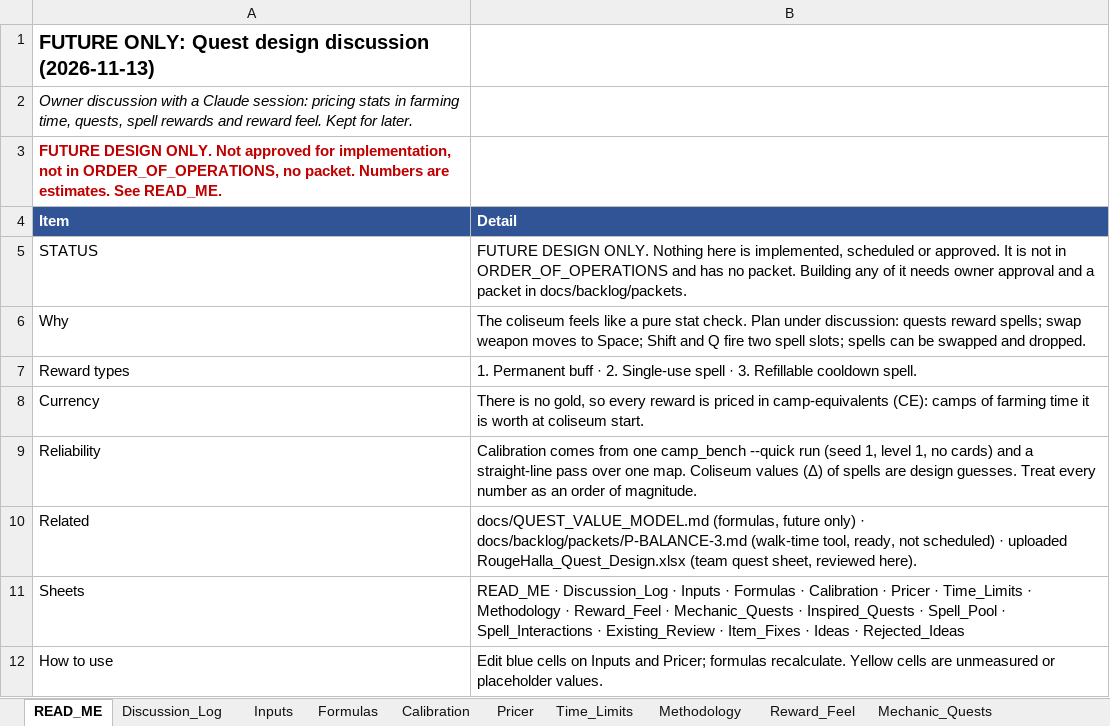
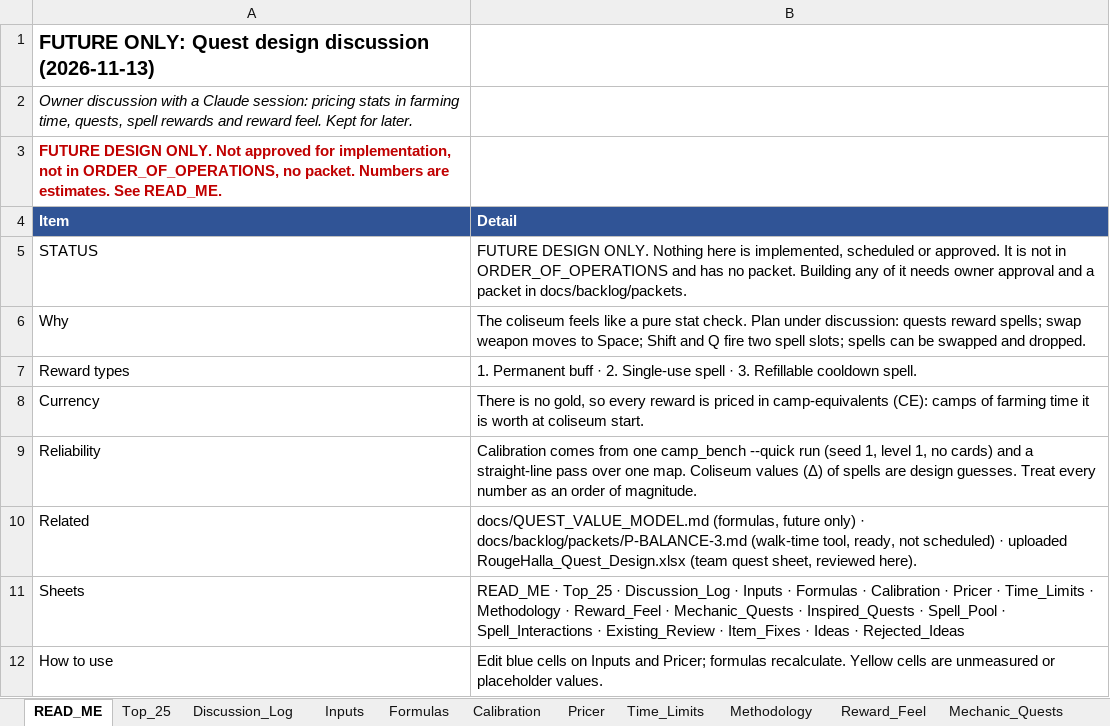
Before and after one commit to Nevanyte/RougeHalla, an Excel workbook: docs/quests/FUTURE_ONLY_Quest_Design_Discussion.xlsx, sheet READ_ME, drawn as a sheet; values as stored, in another font and other column widths than the file's, no borders; the diff names each change by its address in the sheet, - before the commit and + after, or states it on an @@ line.

```diff
--- a/docs/quests/FUTURE_ONLY_Quest_Design_Discussion.xlsx (sheet READ_ME)
+++ b/docs/quests/FUTURE_ONLY_Quest_Design_Discussion.xlsx (sheet READ_ME)
+sheet tab: Top_25
-B11 (Detail): READ_ME · Discussion_Log ·…
+B11 (Detail): READ_ME · Top_25 · Discussion_Log ·…
```
Also changed, not shown: sheet Discussion_Log.
